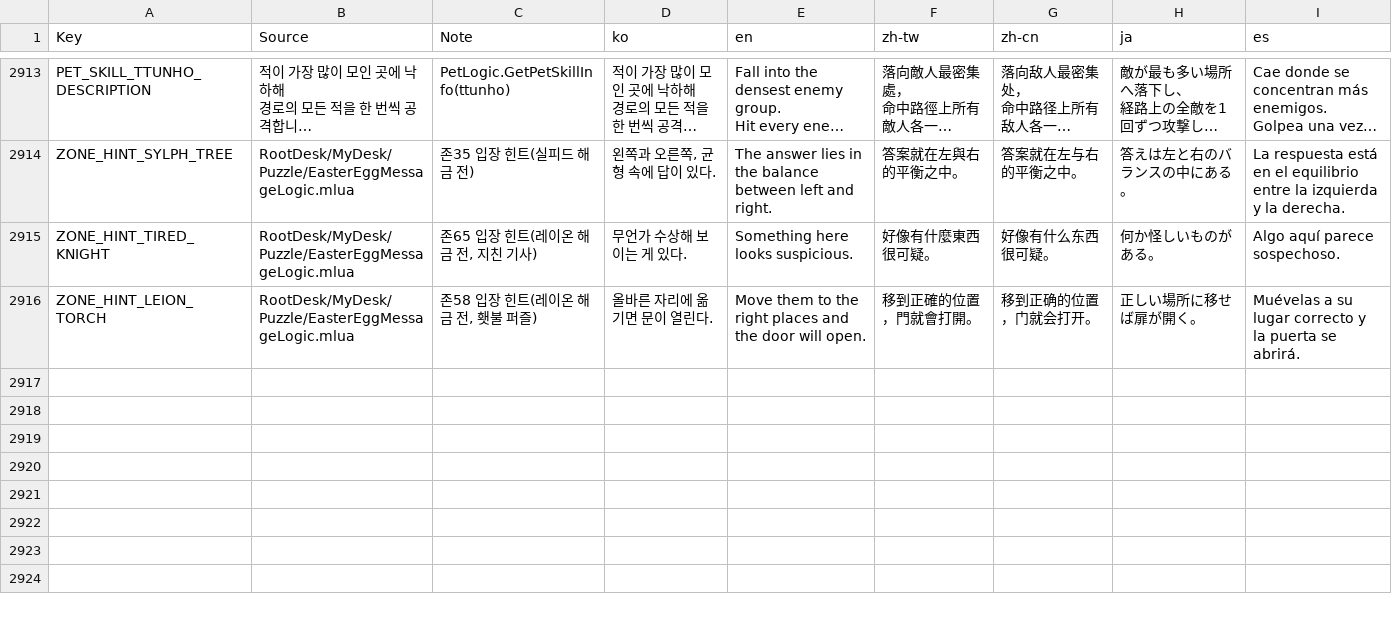
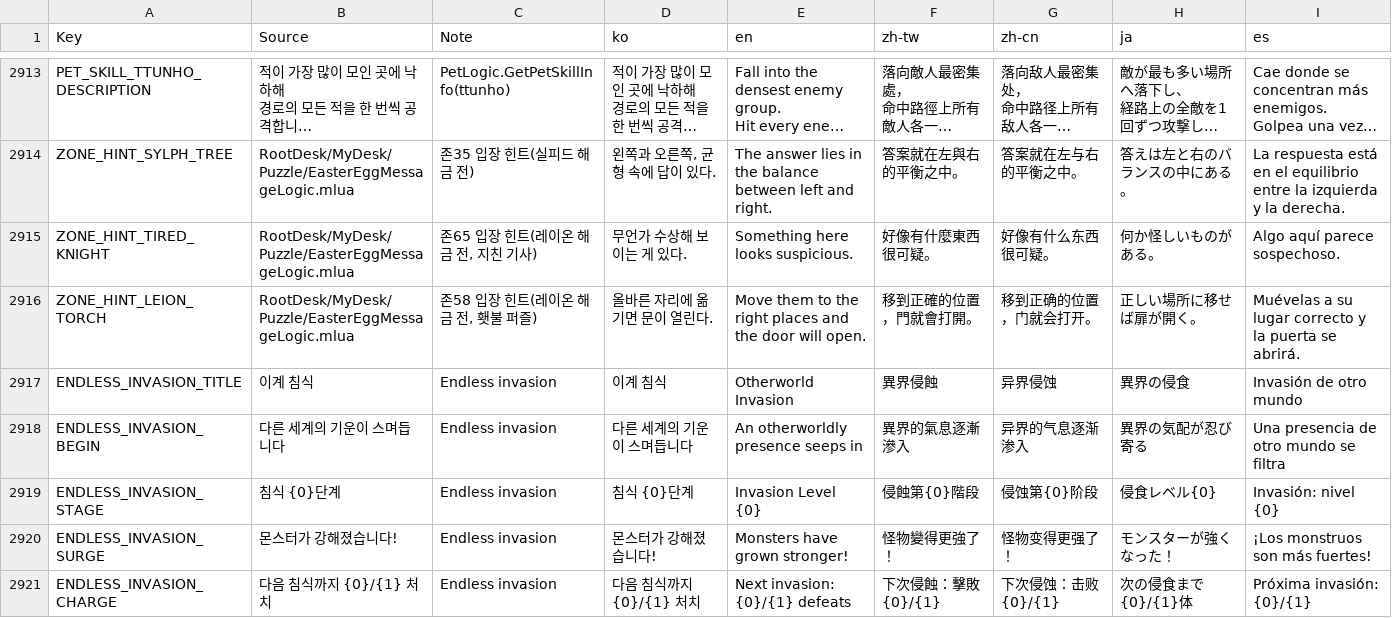
Before and after one commit to kiiiiimhj/Maple_deck, a CSV file: Maple_Story_Deck/RootDesk/MyDesk/Localization/GameText.csv, drawn as a sheet; only a part is shown, gaps mark what is left out; long unchanged cells end in ….

```diff
--- a/Maple_Story_Deck/RootDesk/MyDesk/Localization/GameText.csv
+++ b/Maple_Story_Deck/RootDesk/MyDesk/Localization/GameText.csv
@@ -4043 +4043,6 @@ ZONE_HINT_TIRED_KNIGHT,RootDesk/MyDesk/Puzzle/EasterEggMessageLogic.mlua,"존65
 ZONE_HINT_LEION_TORCH,RootDesk/MyDesk/Puzzle/EasterEggMessageLogic.mlua,"존58 입장 힌트(레이온 해금 전, 횃불 퍼즐)",올바른 자리에 옮기면 문이 열린다.,Move them to the right places and the door will open.,移到正確的位置，門就會打開。,移到正确的位置，门就会打开。,正しい場所に移せば扉が開く。,Muévelas a su lugar correcto y la puerta se abrirá.
+ENDLESS_INVASION_TITLE,이계 침식,Endless invasion,이계 침식,Otherworld Invasion,異界侵蝕,异界侵蚀,異界の侵食,Invasión de otro mundo
+ENDLESS_INVASION_BEGIN,다른 세계의 기운이 스며듭니다,Endless invasion,다른 세계의 기운이 스며듭니다,An otherworldly presence seeps in,異界的氣息逐漸滲入,异界的气息逐渐渗入,異界の気配が忍び寄る,Una presencia de otro mundo se filtra
+ENDLESS_INVASION_STAGE,침식 {0}단계,Endless invasion,침식 {0}단계,Invasion Level {0},侵蝕第{0}階段,侵蚀第{0}阶段,侵食レベル{0},Invasión: nivel {0}
+ENDLESS_INVASION_SURGE,몬스터가 강해졌습니다!,Endless invasion,몬스터가 강해졌습니다!,Monsters have grown stronger!,怪物變得更強了！,怪物变得更强了！,モンスターが強くなった！,¡Los monstruos son más fuertes!
+ENDLESS_INVASION_CHARGE,다음 침식까지 {0}/{1} 처치,Endless invasion,다음 침식까지 {0}/{1} 처치,Next invasion: {0}/{1} defeats,下次侵蝕：擊敗 {0}/{1},下次侵蚀：击败 {0}/{1},次の侵食まで {0}/{1}体,Próxima invasión: {0}/{1}
```
Also changed, not shown: 20 other files.
